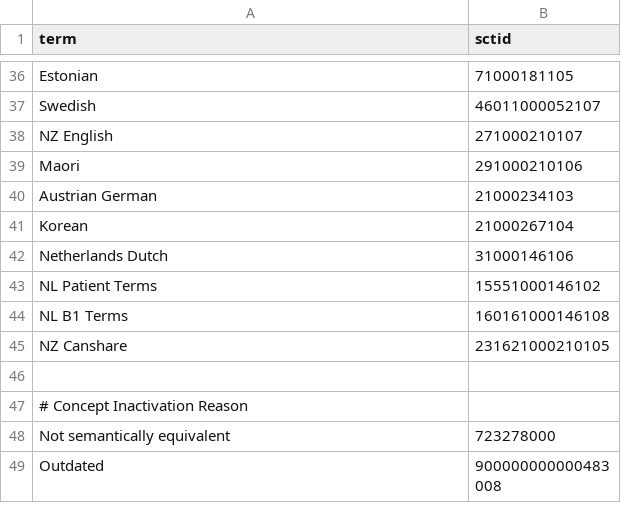
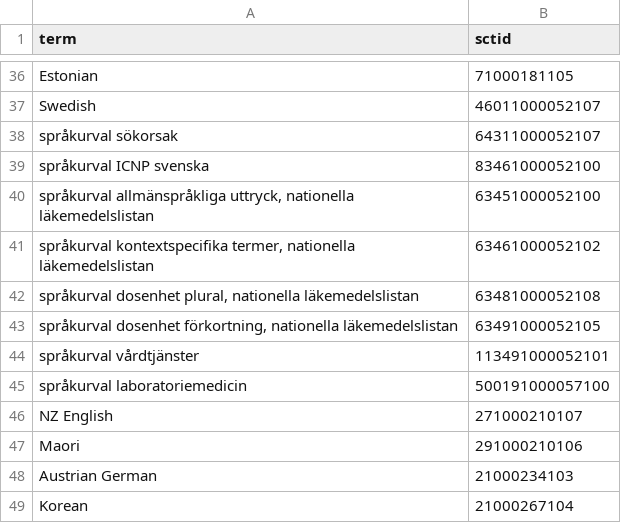
Before and after one commit to IHTSDO/snomed-template-service, a TSV file: transformation-recipes/constants-map.tsv, drawn as a sheet; only a part is shown, gaps mark what is left out; the shorter side is filled out with more unchanged rows; the diff names each change by its address in the sheet, - before the commit and + after, or states it on an @@ line.

Commit message:
MAINT-2330 Adde  all the Swedish context specific ref set to batch import

```diff
--- a/transformation-recipes/constants-map.tsv
+++ b/transformation-recipes/constants-map.tsv
+row 38: språkurval sökorsak | 64311000052107
+row 39: språkurval ICNP svenska | 83461000052100
+row 40: språkurval allmänspråkliga uttryck, nationella läkemedelslistan | 63451000052100
+row 41: språkurval kontextspecifika termer, nationella läkemedelslistan | 63461000052102
+row 42: språkurval dosenhet plural, nationella läkemedelslistan | 63481000052108
+row 43: språkurval dosenhet förkortning, nationella läkemedelslistan | 63491000052105
+row 44: språkurval vårdtjänster | 113491000052101
+row 45: språkurval laboratoriemedicin | 500191000057100
```
